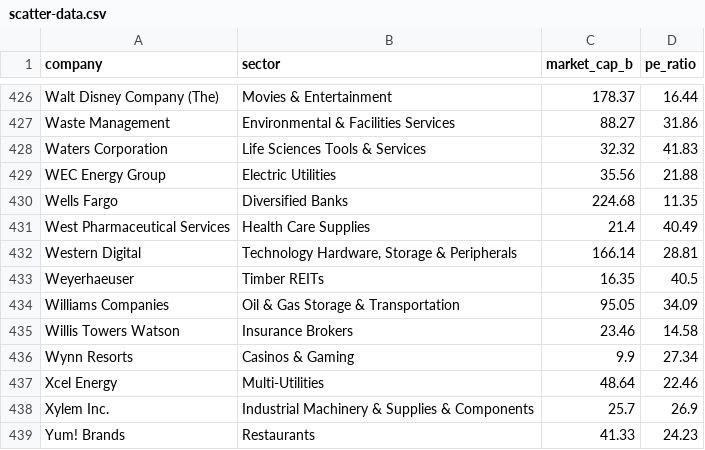
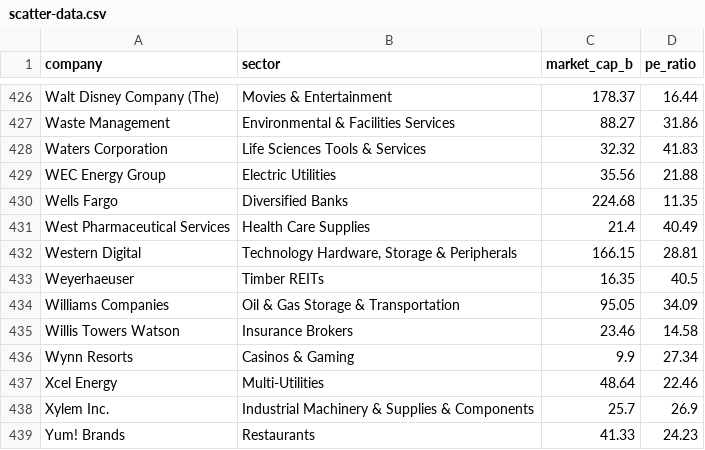
Before and after one commit to datasets/s-and-p-500-companies-financials, a CSV file: data/scatter-data.csv, drawn as a sheet; only a part is shown, gaps mark what is left out.

```diff
--- a/data/scatter-data.csv
+++ b/data/scatter-data.csv
@@ -431,3 +431,3 @@ Wells Fargo,Diversified Banks,224.68,11.35
 West Pharmaceutical Services,Health Care Supplies,21.4,40.49
-Western Digital,"Technology Hardware, Storage & Peripherals",166.14,28.81
+Western Digital,"Technology Hardware, Storage & Peripherals",166.15,28.81
 Weyerhaeuser,Timber REITs,16.35,40.5
```
Also changed, not shown: data/constituents-financials.csv.
